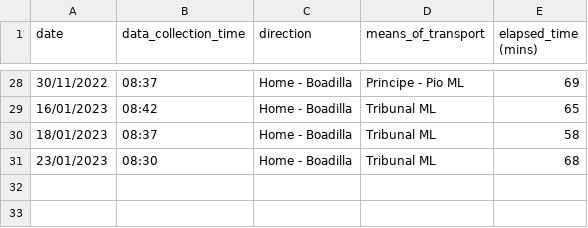
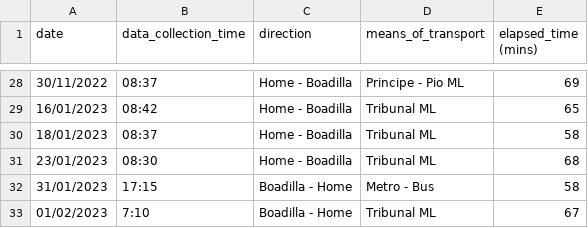
Before and after one commit to xBorja042/time_computer, a CSV file: input_files/historic_travels.csv, drawn as a sheet; only a part is shown, gaps mark what is left out; the diff names each change by its address in the sheet, - before the commit and + after, or states it on an @@ line.

Commit message:
added 2 new registries

```diff
--- a/input_files/historic_travels.csv
+++ b/input_files/historic_travels.csv
+row 32: 31/01/2023 | 17:15 | Boadilla - Home | Metro - Bus | 58
+row 33: 01/02/2023 | 7:10 | Boadilla - Home | Tribunal ML | 67
```
